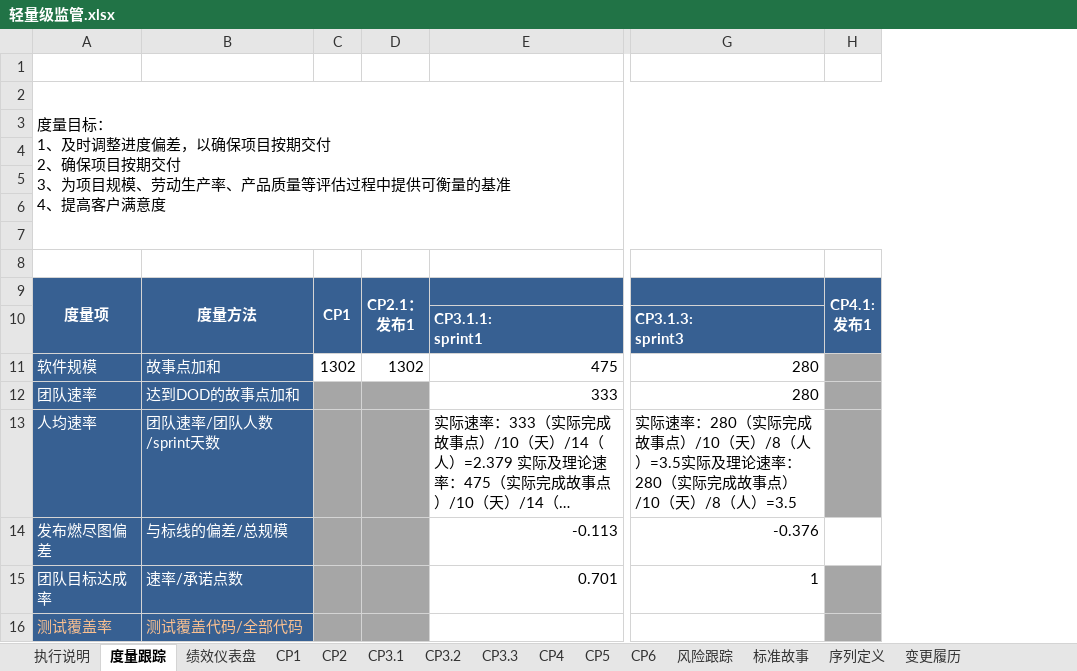
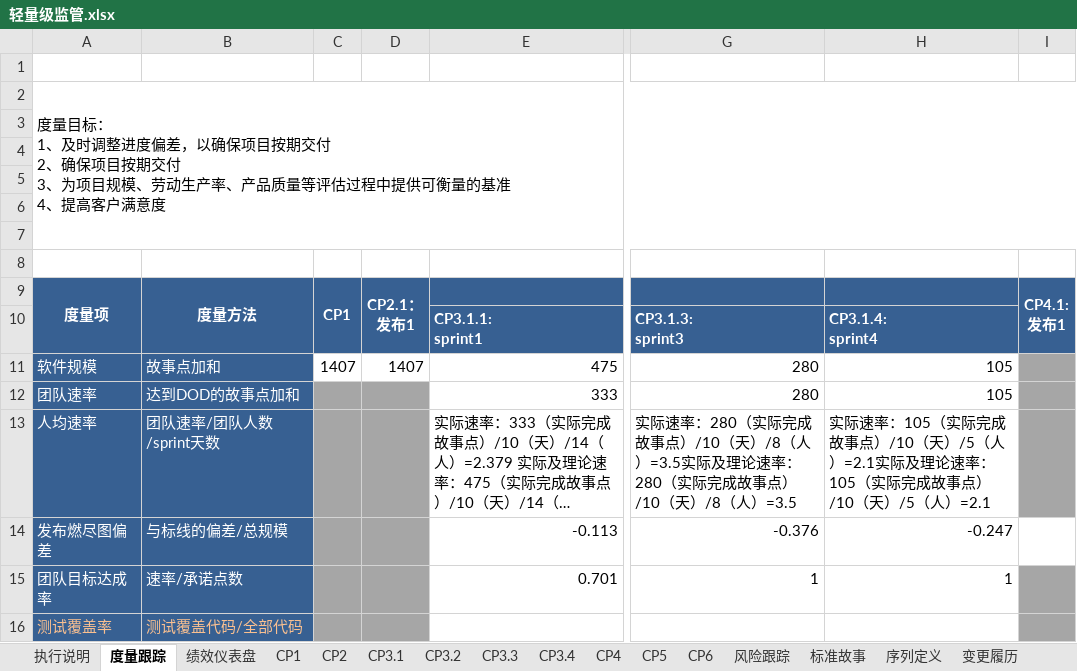
Before and after one commit to Sexisnull/demo03, an Excel workbook: Documents/safe-电信行业部/轻量级监管.xlsx, sheet 度量跟踪, drawn as a sheet; only a part is shown, gaps mark what is left out; long unchanged cells end in …; values as stored, in another font and other column widths than the file's, no borders; conditional formats not drawn; ↵ is a line break in a cell; the diff names each change by its address in the sheet, - before the commit and + after, or states it on an @@ line.

```diff
--- a/Documents/safe-电信行业部/轻量级监管.xlsx (sheet 度量跟踪)
+++ b/Documents/safe-电信行业部/轻量级监管.xlsx (sheet 度量跟踪)
+sheet tab: CP3.4
+column H, rows 10-15: CP3.1.4: ↵ sprint4 | 105 | 105 | 实际速率：105（实际完成故事点）/10（天）/5（人）=2.1实际及理论速率：105（实际完成故事点）/10（天）/5（人）=2.1 | -0.247 | 1
-C11: 1302
+C11: 1407
-D11: 1302
+D11: 1407
```
Also changed, not shown: charts or pictures, 1 other file.
